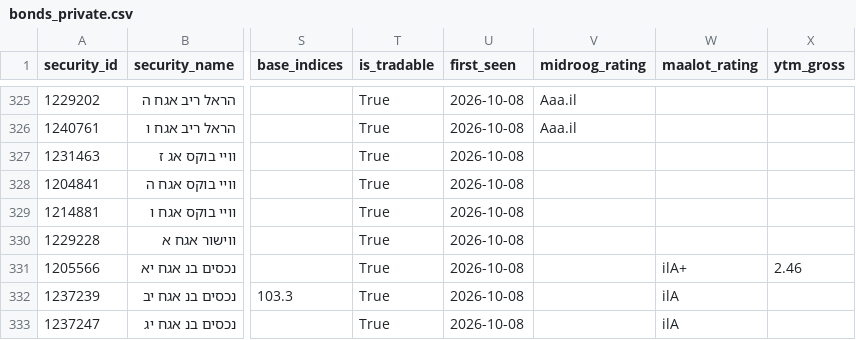
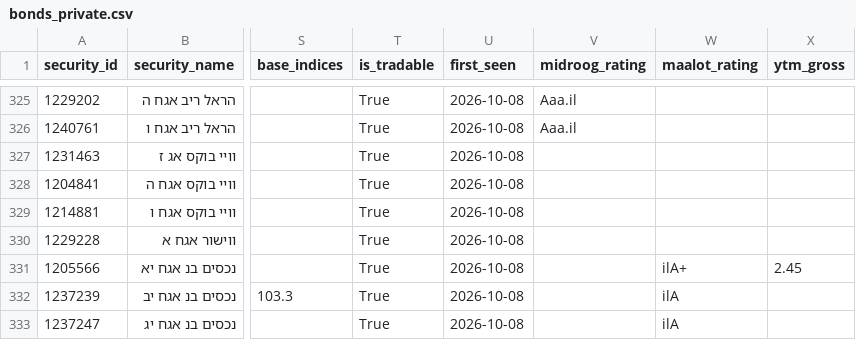
Before and after one commit to Revach123/HARAV_LEVIN, a CSV file: data/bonds_list/bonds_private.csv, drawn as a sheet; only a part is shown, gaps mark what is left out; the diff names each change by its address in the sheet, - before the commit and + after, or states it on an @@ line.

```diff
--- a/data/bonds_list/bonds_private.csv
+++ b/data/bonds_list/bonds_private.csv
-X331 (ytm_gross): 2.46
+X331 (ytm_gross): 2.45
```
Also changed, not shown: data/bonds_list/bonds_all.csv, data/bonds_list/bonds_general.csv, 7 other files.
